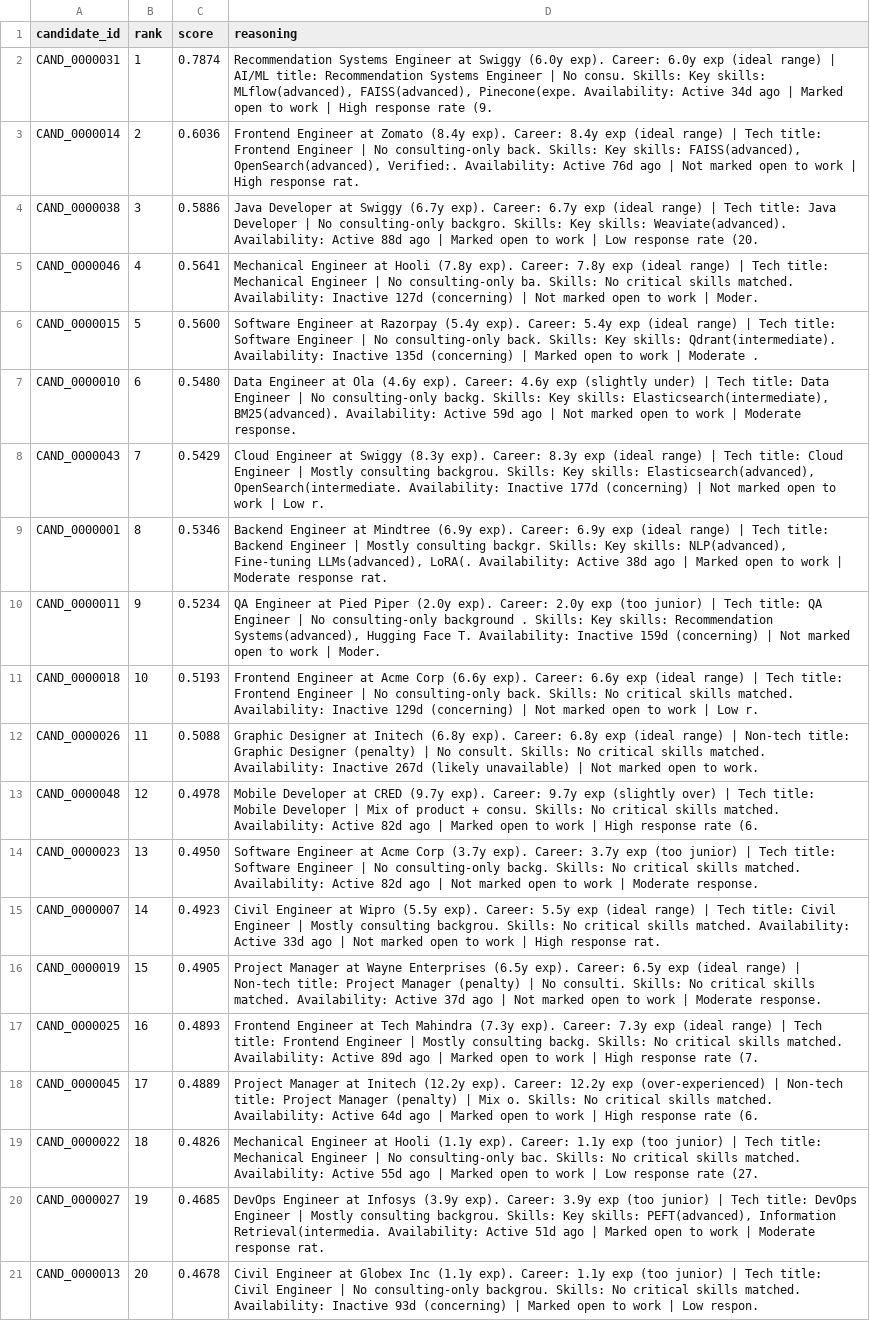
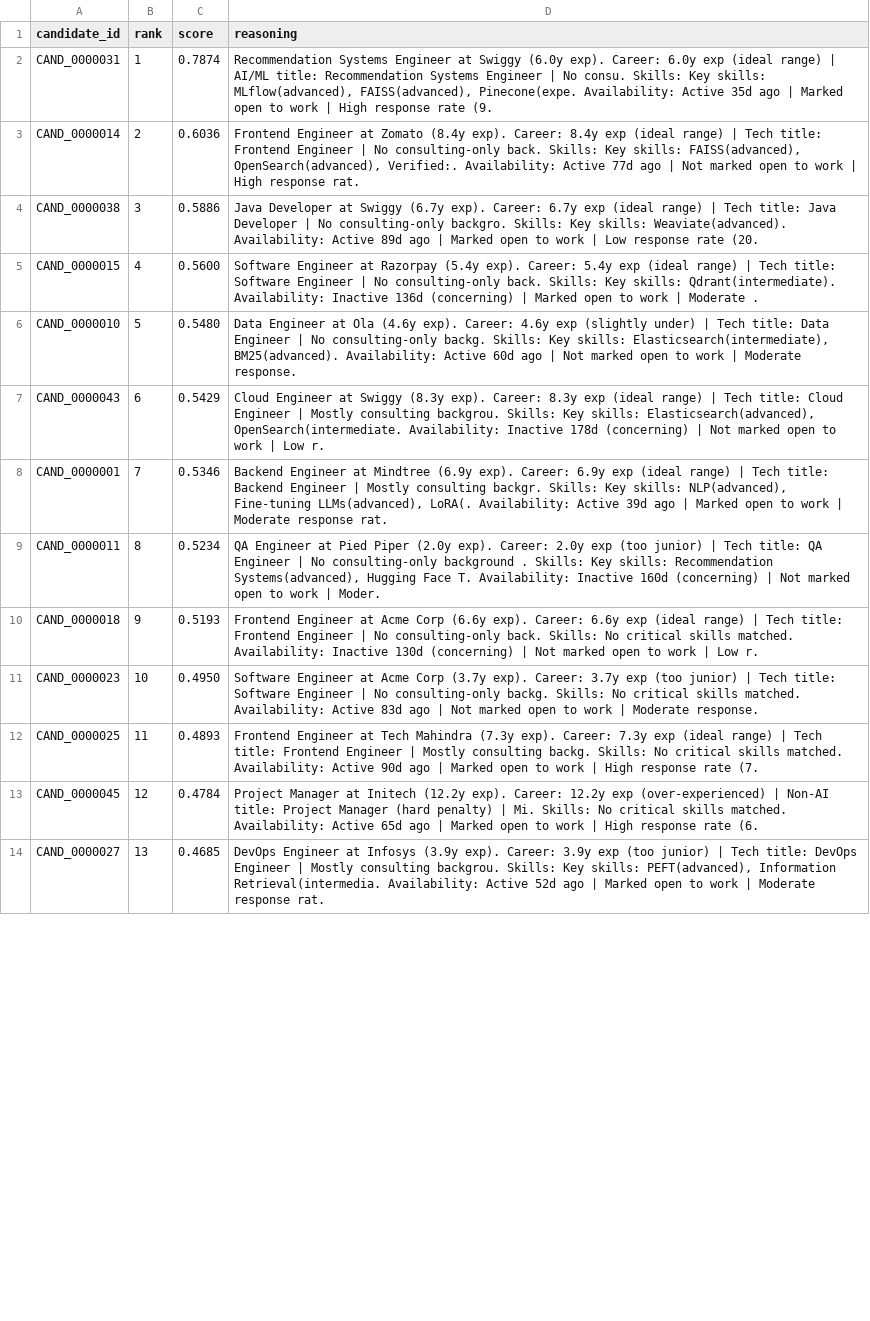
Before and after one commit to JigyansaJena/redrob-ai-recruiter, a CSV file: submission.csv, drawn as a sheet; only a part is shown; removed rows and columns are numbered as before the commit, all else as after; the diff covers the shown part only; the diff names each change by its address in the sheet, - before the commit and + after, or states it on an @@ line.

Commit message:
Add submission files and scorer to root

```diff
--- a/submission.csv
+++ b/submission.csv
-D2 (reasoning): …Availability: Active 34d ago |…
+D2 (reasoning): …Availability: Active 35d ago |…
-D3 (reasoning): …Availability: Active 76d ago |…
+D3 (reasoning): …Availability: Active 77d ago |…
-D4 (reasoning): …Availability: Active 88d ago |…
+D4 (reasoning): …Availability: Active 89d ago |…
-row 5: CAND_0000046 | 4 | 0.5641 | Mechanical Engineer at Hooli (7.8y exp). Career: 7.8y exp (ideal range) | Tech title: Mechanical Engineer | No consulting-only ba. Skills: No critical skills matched. Availability: Inactive 127d (concerning) | Not marked open to work | Moder.
-B5 (rank): 5
+B5 (rank): 4
-D5 (reasoning): …Availability: Inactive 135d (concerning) |…
+D5 (reasoning): …Availability: Inactive 136d (concerning) |…
-B6 (rank): 6
+B6 (rank): 5
-D6 (reasoning): …Availability: Active 59d ago |…
+D6 (reasoning): …Availability: Active 60d ago |…
-B7 (rank): 7
+B7 (rank): 6
-D7 (reasoning): …Availability: Inactive 177d (concerning) |…
+D7 (reasoning): …Availability: Inactive 178d (concerning) |…
-B8 (rank): 8
+B8 (rank): 7
-D8 (reasoning): …Availability: Active 38d ago |…
+D8 (reasoning): …Availability: Active 39d ago |…
-B9 (rank): 9
+B9 (rank): 8
-D9 (reasoning): …Availability: Inactive 159d (concerning) |…
+D9 (reasoning): …Availability: Inactive 160d (concerning) |…
-B10 (rank): 10
+B10 (rank): 9
-D10 (reasoning): …Availability: Inactive 129d (concerning) |…
+D10 (reasoning): …Availability: Inactive 130d (concerning) |…
-row 12: CAND_0000026 | 11 | 0.5088 | Graphic Designer at Initech (6.8y exp). Career: 6.8y exp (ideal range) | Non-tech title: Graphic Designer (penalty) | No consult. Skills: No critical skills matched. Availability: Inactive 267d (likely unavailable) | Not marked open to work.
-row 13: CAND_0000048 | 12 | 0.4978 | Mobile Developer at CRED (9.7y exp). Career: 9.7y exp (slightly over) | Tech title: Mobile Developer | Mix of product + consu. Skills: No critical skills matched. Availability: Active 82d ago | Marked open to work | High response rate (6.
-B11 (rank): 13
+B11 (rank): 10
-D11 (reasoning): …Availability: Active 82d ago |…
+D11 (reasoning): …Availability: Active 83d ago |…
-row 15: CAND_0000007 | 14 | 0.4923 | Civil Engineer at Wipro (5.5y exp). Career: 5.5y exp (ideal range) | Tech title: Civil Engineer | Mostly consulting backgrou. Skills: No critical skills matched. Availability: Active 33d ago | Not marked open to work | High response rat.
-row 16: CAND_0000019 | 15 | 0.4905 | Project Manager at Wayne Enterprises (6.5y exp). Career: 6.5y exp (ideal range) | Non-tech title: Project Manager (penalty) | No consulti. Skills: No critical skills matched. Availability: Active 37d ago | Not marked open to work | Moderate response.
-B12 (rank): 16
+B12 (rank): 11
-D12 (reasoning): …Availability: Active 89d ago |…
+D12 (reasoning): …Availability: Active 90d ago |…
-B13 (rank): 17
+B13 (rank): 12
-C13 (score): 0.4889
+C13 (score): 0.4784
-D13 (reasoning): …(over-experienced) | Non-tech title: Project Manager (penalty) | Mix o. Skills: No critical skills matched. Availability: Active 64d ago |…
+D13 (reasoning): …(over-experienced) | Non-AI title: Project Manager (hard penalty) | Mi. Skills: No critical skills matched. Availability: Active 65d ago |…
-row 19: CAND_0000022 | 18 | 0.4826 | Mechanical Engineer at Hooli (1.1y exp). Career: 1.1y exp (too junior) | Tech title: Mechanical Engineer | No consulting-only bac. Skills: No critical skills matched. Availability: Active 55d ago | Marked open to work | Low response rate (27.
-B14 (rank): 19
+B14 (rank): 13
-D14 (reasoning): …Availability: Active 51d ago |…
+D14 (reasoning): …Availability: Active 52d ago |…
-row 21: CAND_0000013 | 20 | 0.4678 | Civil Engineer at Globex Inc (1.1y exp). Career: 1.1y exp (too junior) | Tech title: Civil Engineer | No consulting-only backgrou. Skills: No critical skills matched. Availability: Inactive 93d (concerning) | Marked open to work | Low respon.
```
Also changed, not shown: 16 added rows, 9 removed rows and 41 edited cells elsewhere in this file, 1 other file.
